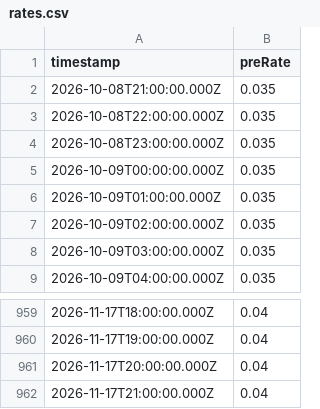
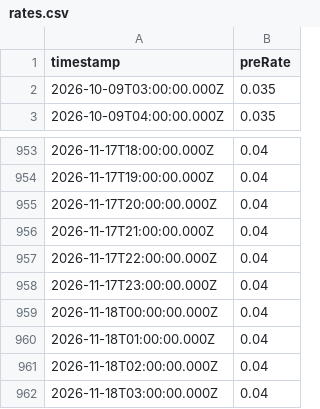
Before and after one commit to 0xmountaintop/okx-lending-rate, a CSV file: data/rates.csv, drawn as a sheet; only a part is shown, gaps mark what is left out; removed rows and columns are numbered as before the commit, all else as after; the diff names each change by its address in the sheet, - before the commit and + after, or states it on an @@ line.

```diff
--- a/data/rates.csv
+++ b/data/rates.csv
-row 2: 2026-10-08T21:00:00.000Z | 0.035
-row 3: 2026-10-08T22:00:00.000Z | 0.035
-row 4: 2026-10-08T23:00:00.000Z | 0.035
-row 5: 2026-10-09T00:00:00.000Z | 0.035
-row 6: 2026-10-09T01:00:00.000Z | 0.035
-row 7: 2026-10-09T02:00:00.000Z | 0.035
+row 957: 2026-11-17T22:00:00.000Z | 0.04
+row 958: 2026-11-17T23:00:00.000Z | 0.04
+row 959: 2026-11-18T00:00:00.000Z | 0.04
+row 960: 2026-11-18T01:00:00.000Z | 0.04
+row 961: 2026-11-18T02:00:00.000Z | 0.04
+row 962: 2026-11-18T03:00:00.000Z | 0.04
```
Also changed, not shown: 1 other file.
